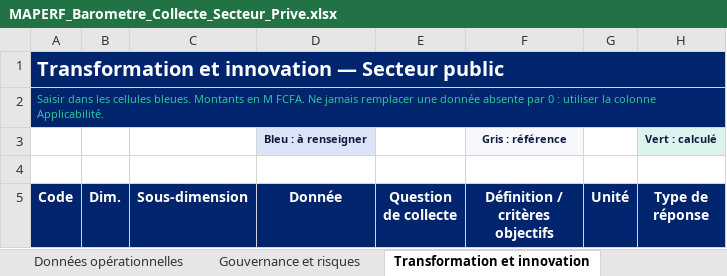
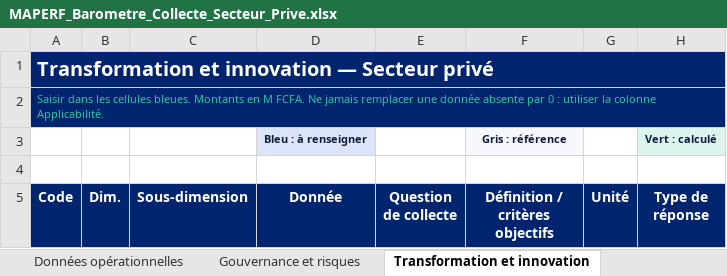
Before and after one commit to francisyaro/maperf, an Excel workbook: assets/docs/MAPERF_Barometre_Collecte_Secteur_Prive.xlsx, sheet Transformation et innovation, drawn as a sheet; only a part is shown; values as stored, in another font and other column widths than the file's, no borders; conditional formats not drawn; the diff covers the shown part only; the diff names each change by its address in the sheet, - before the commit and + after, or states it on an @@ line.

Commit message:
feat(barometre-103-104): integration complete des 103 donnees Secteur public et 104 donnees Secteur prive issues des classeurs Excel officiels

```diff
--- a/assets/docs/MAPERF_Barometre_Collecte_Secteur_Prive.xlsx (sheet Transformation et innovation)
+++ b/assets/docs/MAPERF_Barometre_Collecte_Secteur_Prive.xlsx (sheet Transformation et innovation)
-A1 (Code): Transformation et innovation — Secteur public
+A1 (Code): Transformation et innovation — Secteur privé
```
Also changed, not shown: 1 removed row and 75 edited cells elsewhere in this sheet, sheet Export des données, sheet Dictionnaire des indicateurs, sheet Scoring provisoire, sheet Calcul des indicateurs, sheet Questionnaire de collecte, sheet Données financières, 10 more sheets, assets/docs/MAPERF_Barometre_Collecte_Secteur_Public.xlsx, 4 other files.
